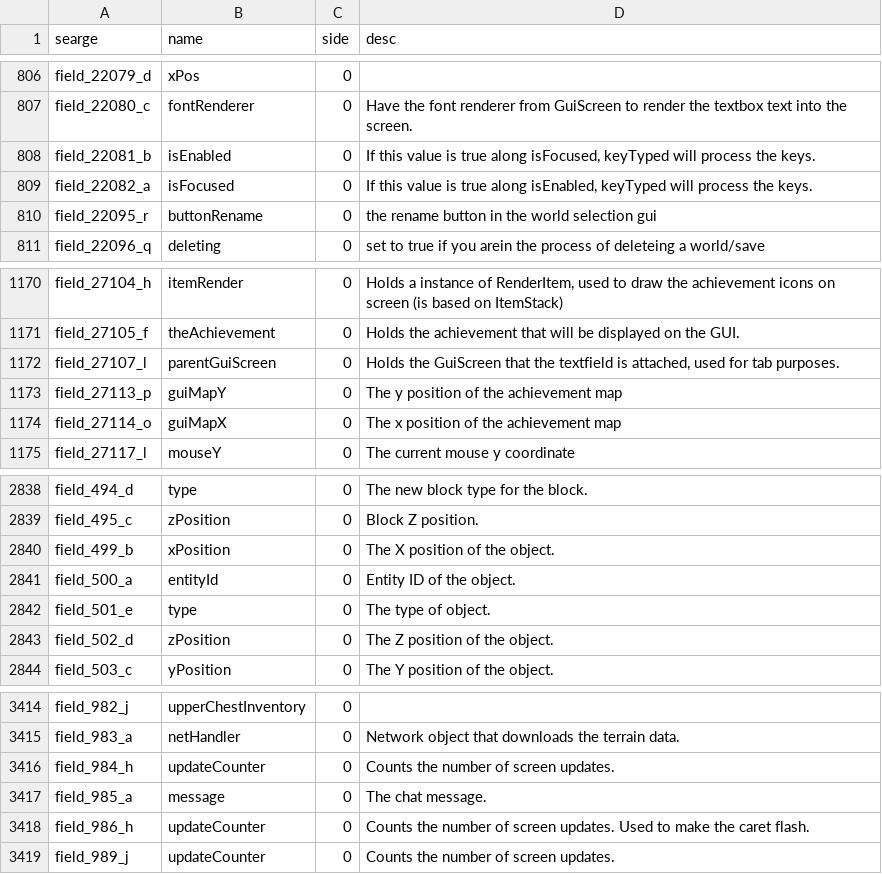
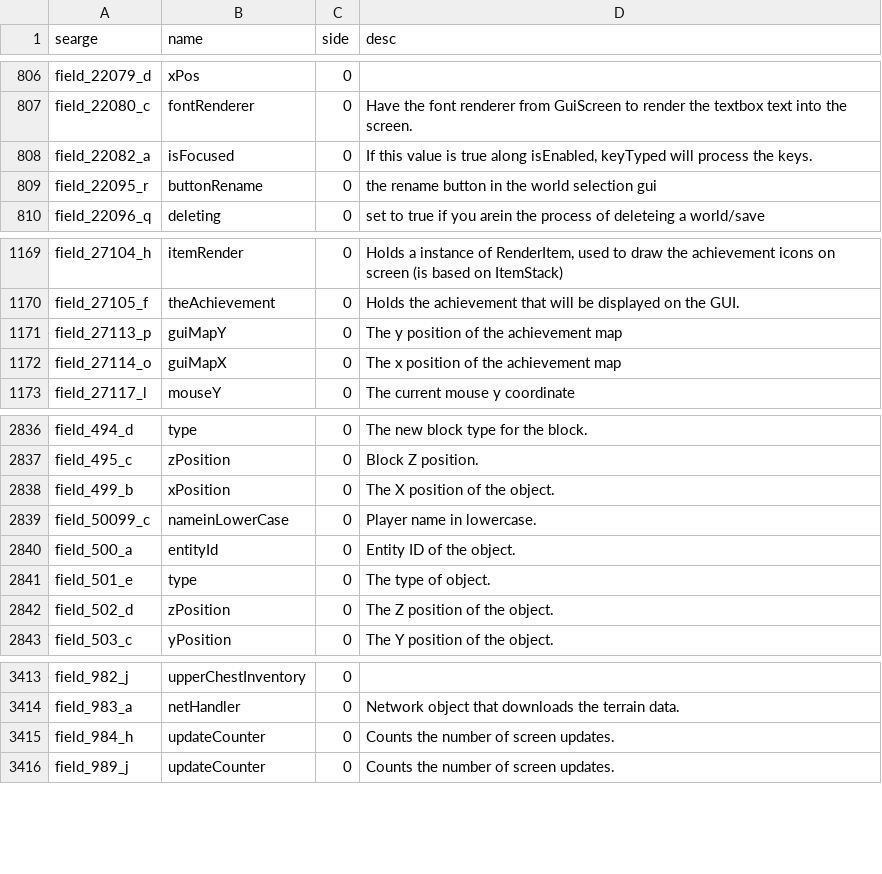
Before and after one commit to MinecraftForge/MinecraftForge, a CSV file: forge/conf/fields.csv, drawn as a sheet; only a part is shown, gaps mark what is left out; removed rows and columns are numbered as before the commit, all else as after; the diff names each change by its address in the sheet, - before the commit and + after, or states it on an @@ line.

```diff
--- a/forge/conf/fields.csv
+++ b/forge/conf/fields.csv
-row 808: field_22081_b | isEnabled | 0 | If this value is true along isFocused, keyTyped will process the keys.
-row 1172: field_27107_l | parentGuiScreen | 0 | Holds the GuiScreen that the textfield is attached, used for tab purposes.
+row 2839: field_50099_c | nameinLowerCase | 0 | Player name in lowercase.
-row 3417: field_985_a | message | 0 | The chat message.
-row 3418: field_986_h | updateCounter | 0 | Counts the number of screen updates. Used to make the caret flash.
```
Also changed, not shown: forge/conf/methods.csv, forge/conf/params.csv, 51 other files.
